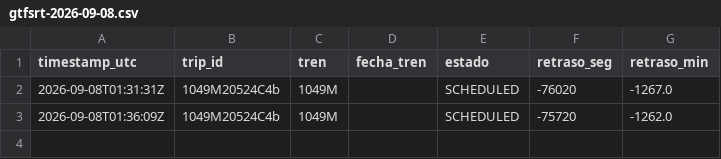
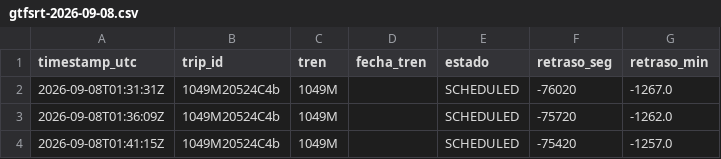
Before and after one commit to josernalist/renfe-cercanias-gtfsrt, a CSV file: data/2026/09/gtfsrt-2026-09-08.csv, drawn as a sheet.

```diff
--- a/data/2026/09/gtfsrt-2026-09-08.csv
+++ b/data/2026/09/gtfsrt-2026-09-08.csv
@@ -3 +3,2 @@ timestamp_utc,trip_id,tren,fecha_tren,estado,retraso_seg,retraso_min
 2026-09-08T01:36:09Z,1049M20524C4b,1049M,,SCHEDULED,-75720,-1262.0
+2026-09-08T01:41:15Z,1049M20524C4b,1049M,,SCHEDULED,-75420,-1257.0
```
